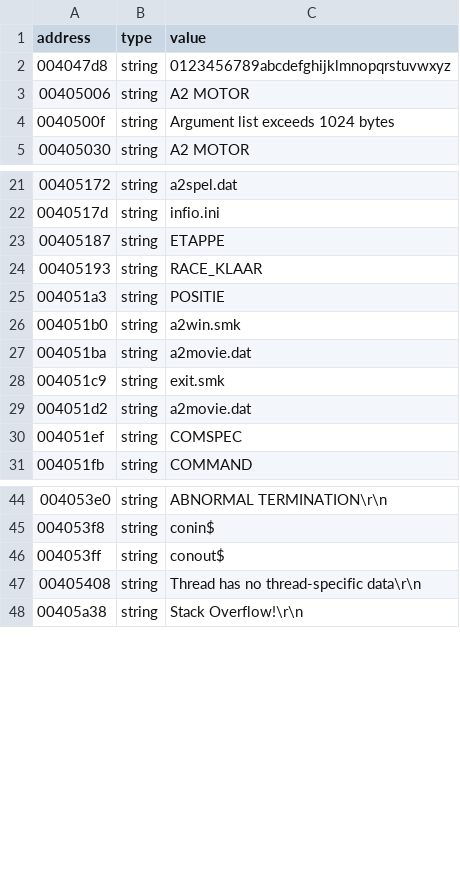
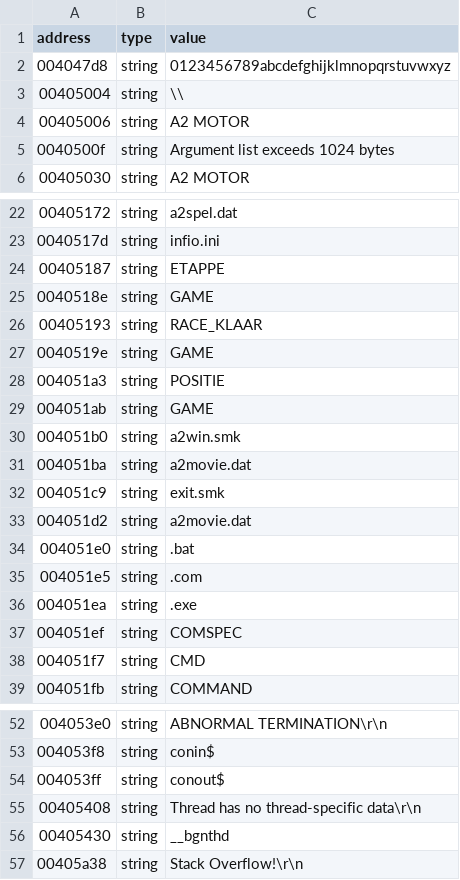
Before and after one commit to xvilo/a2-racer-davilex-decomp, a TSV file: decompiled/A2.EXE/strings.tsv, drawn as a sheet; only a part is shown, gaps mark what is left out; the diff names each change by its address in the sheet, - before the commit and + after, or states it on an @@ line.

```diff
--- a/decompiled/A2.EXE/strings.tsv
+++ b/decompiled/A2.EXE/strings.tsv
+row 3: 00405004 | string | \\
+row 25: 0040518e | string | GAME
+row 27: 0040519e | string | GAME
+row 29: 004051ab | string | GAME
+row 34: 004051e0 | string | .bat
+row 35: 004051e5 | string | .com
+row 36: 004051ea | string | .exe
+row 38: 004051f7 | string | CMD
+row 56: 00405430 | string | __bgnthd
```
Also changed, not shown: decompiled/A2MENU.DAT/strings.tsv, decompiled/A2MOVIE.DAT/strings.tsv, 6 other files.
